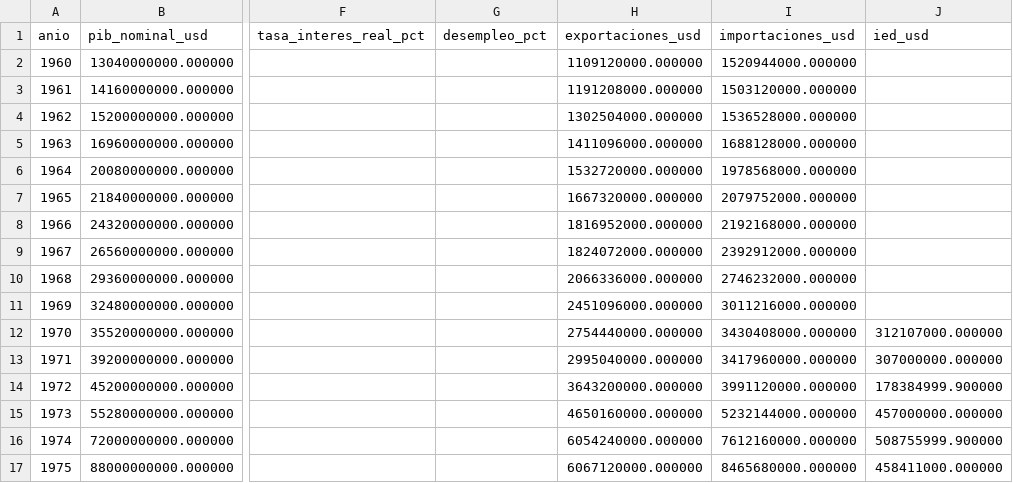
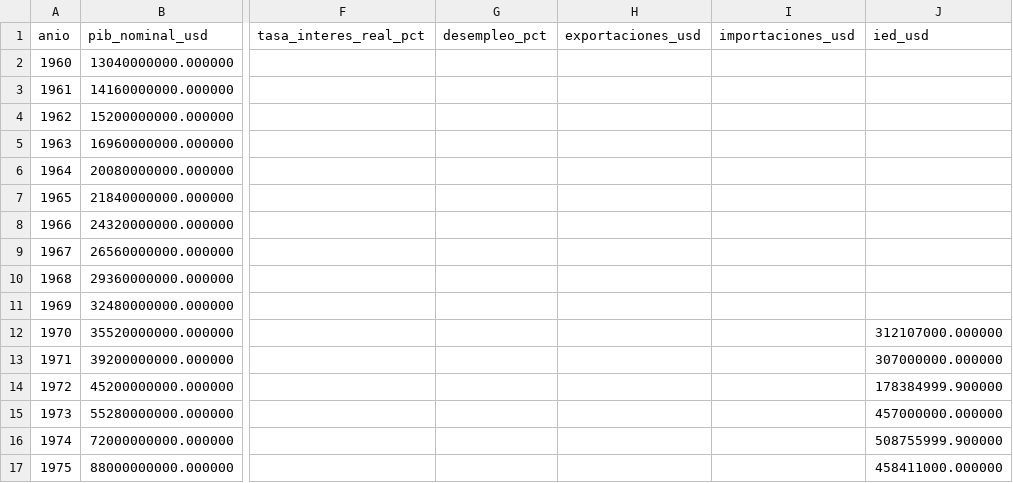
Before and after one commit to israel44moran/observatorio-macro-sql, a CSV file: data/wb_mexico_indicadores.csv, drawn as a sheet; only a part is shown, gaps mark what is left out; the diff covers the shown part only; the diff names each change by its address in the sheet, - before the commit and + after, or states it on an @@ line.

```diff
--- a/data/wb_mexico_indicadores.csv
+++ b/data/wb_mexico_indicadores.csv
-H2 (exportaciones_usd): 1109120000.000000
+H2 (exportaciones_usd): (empty)
-I2 (importaciones_usd): 1520944000.000000
+I2 (importaciones_usd): (empty)
-H3 (exportaciones_usd): 1191208000.000000
+H3 (exportaciones_usd): (empty)
-I3 (importaciones_usd): 1503120000.000000
+I3 (importaciones_usd): (empty)
-H4 (exportaciones_usd): 1302504000.000000
+H4 (exportaciones_usd): (empty)
-I4 (importaciones_usd): 1536528000.000000
+I4 (importaciones_usd): (empty)
-H5 (exportaciones_usd): 1411096000.000000
+H5 (exportaciones_usd): (empty)
-I5 (importaciones_usd): 1688128000.000000
+I5 (importaciones_usd): (empty)
-H6 (exportaciones_usd): 1532720000.000000
+H6 (exportaciones_usd): (empty)
-I6 (importaciones_usd): 1978568000.000000
+I6 (importaciones_usd): (empty)
-H7 (exportaciones_usd): 1667320000.000000
+H7 (exportaciones_usd): (empty)
-I7 (importaciones_usd): 2079752000.000000
+I7 (importaciones_usd): (empty)
-H8 (exportaciones_usd): 1816952000.000000
+H8 (exportaciones_usd): (empty)
-I8 (importaciones_usd): 2192168000.000000
+I8 (importaciones_usd): (empty)
-H9 (exportaciones_usd): 1824072000.000000
+H9 (exportaciones_usd): (empty)
-I9 (importaciones_usd): 2392912000.000000
+I9 (importaciones_usd): (empty)
-H10 (exportaciones_usd): 2066336000.000000
+H10 (exportaciones_usd): (empty)
-I10 (importaciones_usd): 2746232000.000000
+I10 (importaciones_usd): (empty)
-H11 (exportaciones_usd): 2451096000.000000
+H11 (exportaciones_usd): (empty)
-I11 (importaciones_usd): 3011216000.000000
+I11 (importaciones_usd): (empty)
-H12 (exportaciones_usd): 2754440000.000000
+H12 (exportaciones_usd): (empty)
-I12 (importaciones_usd): 3430408000.000000
+I12 (importaciones_usd): (empty)
-H13 (exportaciones_usd): 2995040000.000000
+H13 (exportaciones_usd): (empty)
-I13 (importaciones_usd): 3417960000.000000
+I13 (importaciones_usd): (empty)
-H14 (exportaciones_usd): 3643200000.000000
+H14 (exportaciones_usd): (empty)
-I14 (importaciones_usd): 3991120000.000000
+I14 (importaciones_usd): (empty)
-H15 (exportaciones_usd): 4650160000.000000
+H15 (exportaciones_usd): (empty)
-I15 (importaciones_usd): 5232144000.000000
+I15 (importaciones_usd): (empty)
-H16 (exportaciones_usd): 6054240000.000000
+H16 (exportaciones_usd): (empty)
-I16 (importaciones_usd): 7612160000.000000
+I16 (importaciones_usd): (empty)
-H17 (exportaciones_usd): 6067120000.000000
+H17 (exportaciones_usd): (empty)
-I17 (importaciones_usd): 8465680000.000000
+I17 (importaciones_usd): (empty)
```
Also changed, not shown: 98 edited cells elsewhere in this file, 9 other files.
